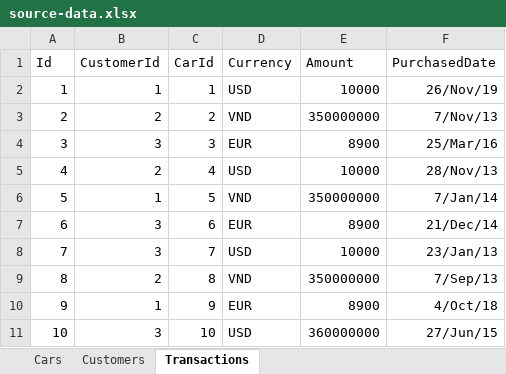
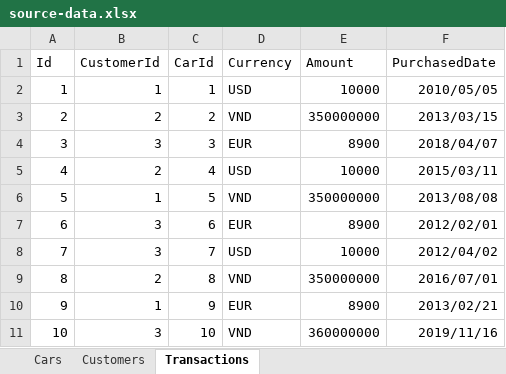
Before and after one commit to hstdra/SimpleCar, an Excel workbook: SimpleCarAPI/source-data.xlsx, sheet Transactions, drawn as a sheet; values as stored, in another font and other column widths than the file's, no borders; table styles not drawn; the diff names each change by its address in the sheet, - before the commit and + after, or states it on an @@ line.

```diff
--- a/SimpleCarAPI/source-data.xlsx (sheet Transactions)
+++ b/SimpleCarAPI/source-data.xlsx (sheet Transactions)
-F2 (PurchasedDate): 26/Nov/19
+F2 (PurchasedDate): 2010/05/05
-F3 (PurchasedDate): 7/Nov/13
+F3 (PurchasedDate): 2013/03/15
-F4 (PurchasedDate): 25/Mar/16
+F4 (PurchasedDate): 2018/04/07
-F5 (PurchasedDate): 28/Nov/13
+F5 (PurchasedDate): 2015/03/11
-F6 (PurchasedDate): 7/Jan/14
+F6 (PurchasedDate): 2013/08/08
-F7 (PurchasedDate): 21/Dec/14
+F7 (PurchasedDate): 2012/02/01
-F8 (PurchasedDate): 23/Jan/13
+F8 (PurchasedDate): 2012/04/02
-F9 (PurchasedDate): 7/Sep/13
+F9 (PurchasedDate): 2016/07/01
-F10 (PurchasedDate): 4/Oct/18
+F10 (PurchasedDate): 2013/02/21
-D11 (Currency): USD
+D11 (Currency): VND
-F11 (PurchasedDate): 27/Jun/15
+F11 (PurchasedDate): 2019/11/16
```
Also changed, not shown: sheet Customers, 24 other files.
